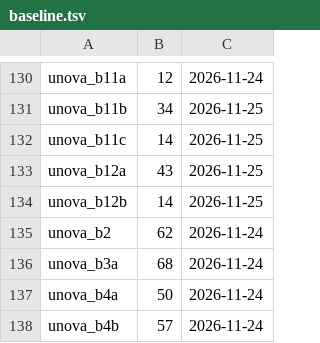
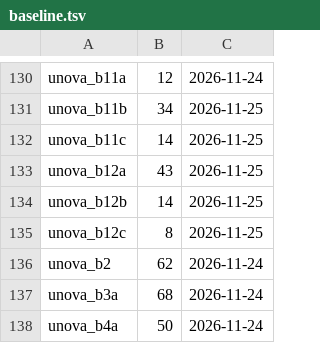
Before and after one commit to whistleboi/pokemon-games, a TSV file: Kanto Math Game/dev/checks/baseline.tsv, drawn as a sheet; only a part is shown, gaps mark what is left out; the shorter side is filled out with more unchanged rows.

```diff
--- a/Kanto Math Game/dev/checks/baseline.tsv
+++ b/Kanto Math Game/dev/checks/baseline.tsv
@@ -134,2 +134,3 @@ unova_b12a	43	2026-11-25
 unova_b12b	14	2026-11-25
+unova_b12c	8	2026-11-25
 unova_b2	62	2026-11-24
```
Also changed, not shown: 7 other files.
